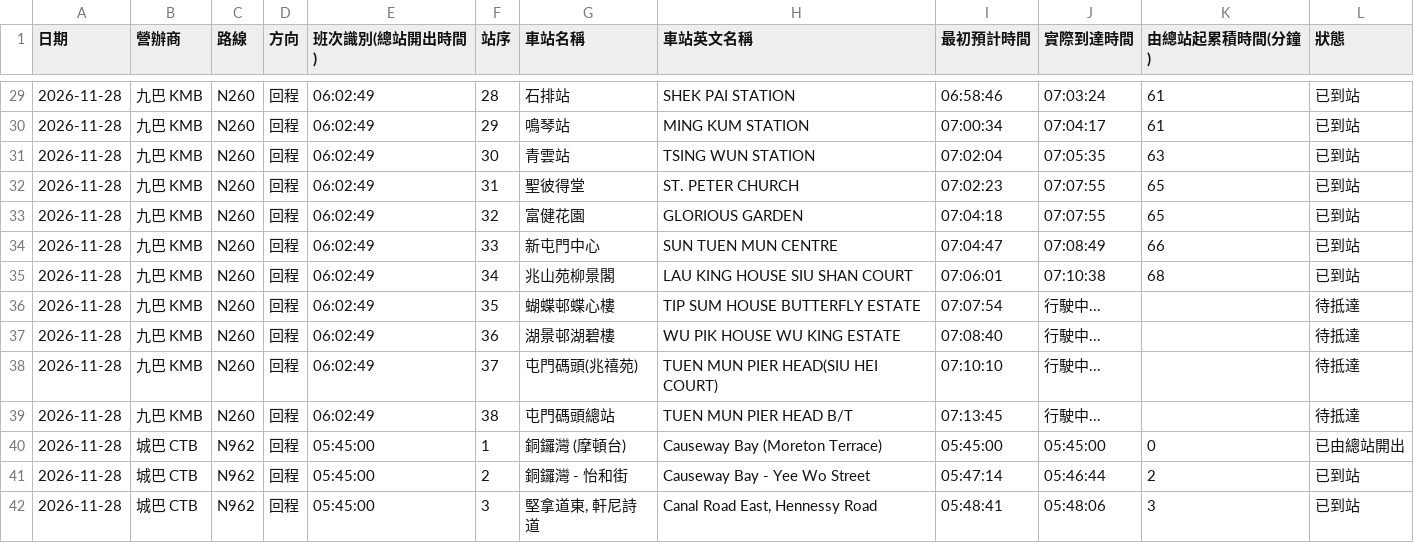
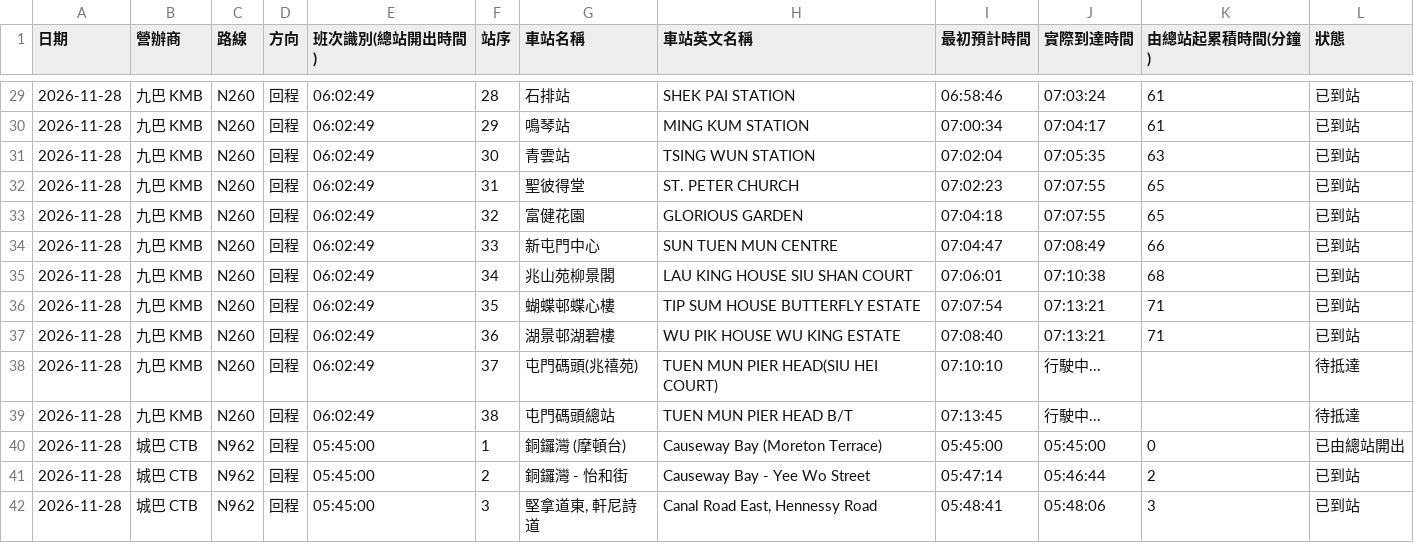
Before and after one commit to J0llibee/GRMD_FYP_Transport, a CSV file: backups/bus_arrival_records_48h_rolling.csv, drawn as a sheet; only a part is shown, gaps mark what is left out.

Commit message:
Auto backup backups/bus_arrival_records_48h_rolling.csv (07:14:22)

```diff
--- a/backups/bus_arrival_records_48h_rolling.csv
+++ b/backups/bus_arrival_records_48h_rolling.csv
@@ -35,4 +35,4 @@
 2026-11-28,九巴 KMB,N260,回程,06:02:49,34,兆山苑柳景閣,LAU KING HOUSE SIU SHAN COURT,07:06:01,07:10:38,68,已到站
-2026-11-28,九巴 KMB,N260,回程,06:02:49,35,蝴蝶邨蝶心樓,TIP SUM HOUSE BUTTERFLY ESTATE,07:07:54,行駛中...,,待抵達
-2026-11-28,九巴 KMB,N260,回程,06:02:49,36,湖景邨湖碧樓,WU PIK HOUSE WU KING ESTATE,07:08:40,行駛中...,,待抵達
+2026-11-28,九巴 KMB,N260,回程,06:02:49,35,蝴蝶邨蝶心樓,TIP SUM HOUSE BUTTERFLY ESTATE,07:07:54,07:13:21,71,已到站
+2026-11-28,九巴 KMB,N260,回程,06:02:49,36,湖景邨湖碧樓,WU PIK HOUSE WU KING ESTATE,07:08:40,07:13:21,71,已到站
 2026-11-28,九巴 KMB,N260,回程,06:02:49,37,屯門碼頭(兆禧苑),TUEN MUN PIER HEAD(SIU HEI COURT),07:10:10,行駛中...,,待抵達
```
